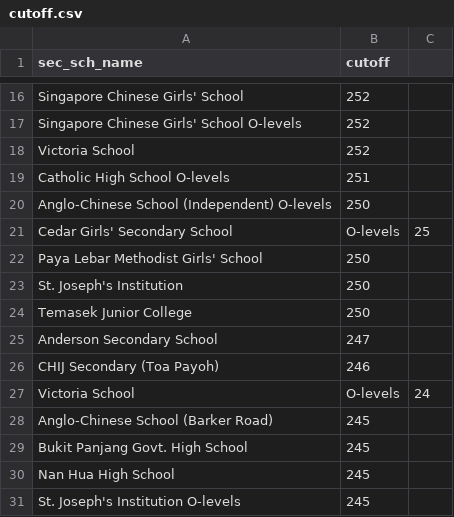
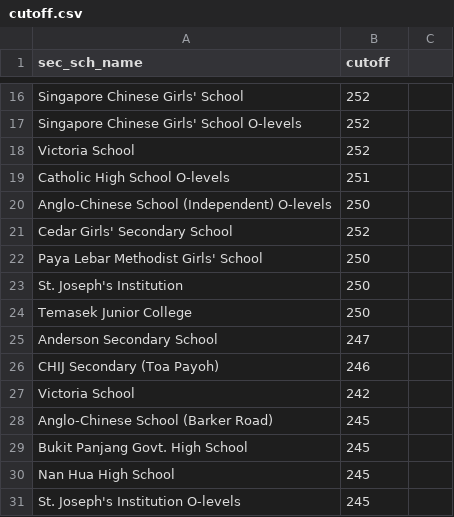
Before and after one commit to nickwx97/T1002-PythonAssignment, a CSV file: Data/cutoff.csv, drawn as a sheet; only a part is shown, gaps mark what is left out; the diff names each change by its address in the sheet, - before the commit and + after, or states it on an @@ line.

Commit message:
Fixing cutoff csv
Signed-off-by: Nicholas Koh <nicholaskohwx@gmail.com>

```diff
--- a/Data/cutoff.csv
+++ b/Data/cutoff.csv
-B21 (cutoff): O-levels
+B21 (cutoff): 252
-C21: 25
+C21: (empty)
-B27 (cutoff): O-levels
+B27 (cutoff): 242
-C27: 24
+C27: (empty)
```
